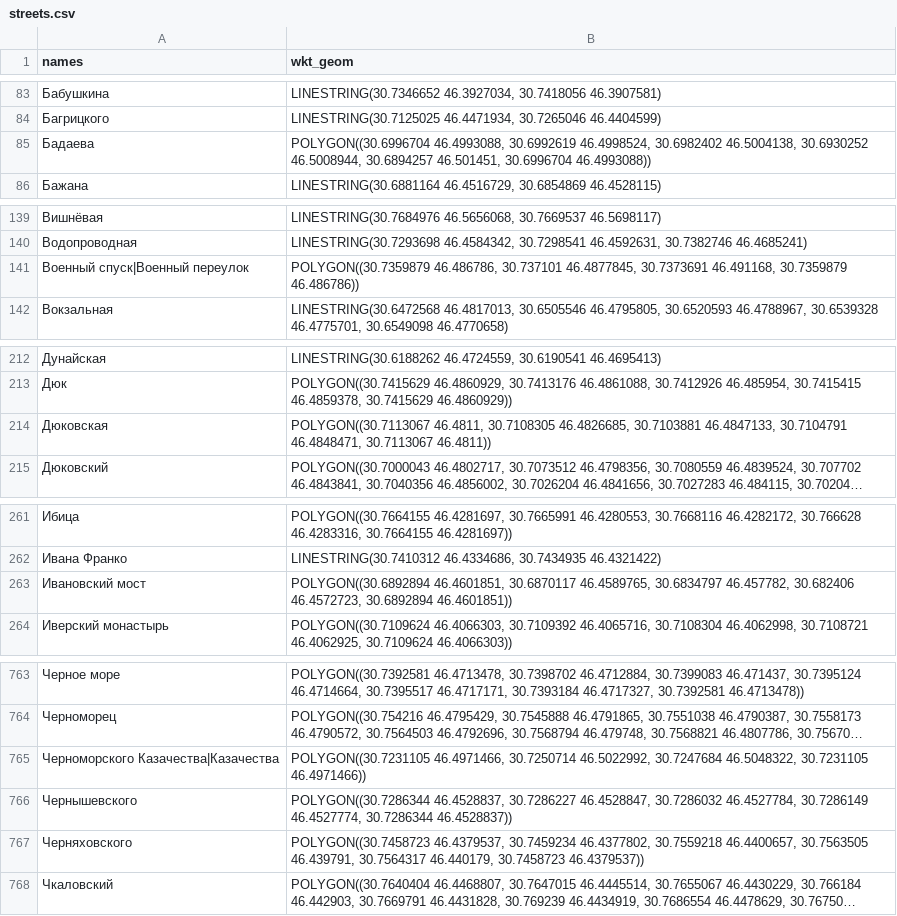
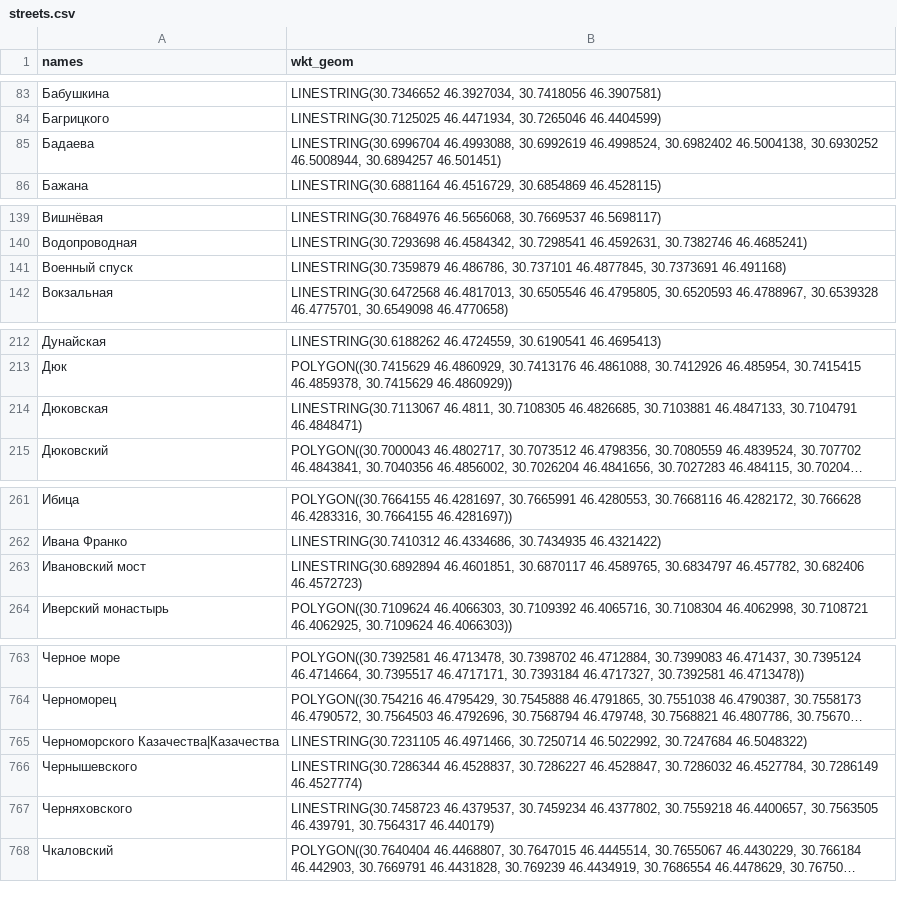
Before and after one commit to jin10r/debug, a CSV file: postgres/data/streets.csv, drawn as a sheet; only a part is shown, gaps mark what is left out; long unchanged cells end in …; removed rows and columns are numbered as before the commit, all else as after; the diff names each change by its address in the sheet, - before the commit and + after, or states it on an @@ line.

```diff
--- a/postgres/data/streets.csv
+++ b/postgres/data/streets.csv
-B85 (wkt_geom): POLYGON((30.6996704 46.4993088, 30.6992619 46.4998524, 30.6982402 46.5004138, 30.6930252 46.5008944, 30.6894257 46.501451, 30.6996704 46.4993088))
+B85 (wkt_geom): LINESTRING(30.6996704 46.4993088, 30.6992619 46.4998524, 30.6982402 46.5004138, 30.6930252 46.5008944, 30.6894257 46.501451)
-row 141: Военный спуск|Военный переулок | POLYGON((30.7359879 46.486786, 30.737101 46.4877845, 30.7373691 46.491168, 30.7359879 46.486786))
+row 141: Военный спуск | LINESTRING(30.7359879 46.486786, 30.737101 46.4877845, 30.7373691 46.491168)
-B214 (wkt_geom): POLYGON((30.7113067 46.4811, 30.7108305 46.4826685, 30.7103881 46.4847133, 30.7104791 46.4848471, 30.7113067 46.4811))
+B214 (wkt_geom): LINESTRING(30.7113067 46.4811, 30.7108305 46.4826685, 30.7103881 46.4847133, 30.7104791 46.4848471)
-B263 (wkt_geom): POLYGON((30.6892894 46.4601851, 30.6870117 46.4589765, 30.6834797 46.457782, 30.682406 46.4572723, 30.6892894 46.4601851))
+B263 (wkt_geom): LINESTRING(30.6892894 46.4601851, 30.6870117 46.4589765, 30.6834797 46.457782, 30.682406 46.4572723)
-B765 (wkt_geom): POLYGON((30.7231105 46.4971466, 30.7250714 46.5022992, 30.7247684 46.5048322, 30.7231105 46.4971466))
+B765 (wkt_geom): LINESTRING(30.7231105 46.4971466, 30.7250714 46.5022992, 30.7247684 46.5048322)
-B766 (wkt_geom): POLYGON((30.7286344 46.4528837, 30.7286227 46.4528847, 30.7286032 46.4527784, 30.7286149 46.4527774, 30.7286344 46.4528837))
+B766 (wkt_geom): LINESTRING(30.7286344 46.4528837, 30.7286227 46.4528847, 30.7286032 46.4527784, 30.7286149 46.4527774)
-B767 (wkt_geom): POLYGON((30.7458723 46.4379537, 30.7459234 46.4377802, 30.7559218 46.4400657, 30.7563505 46.439791, 30.7564317 46.440179, 30.7458723 46.4379537))
+B767 (wkt_geom): LINESTRING(30.7458723 46.4379537, 30.7459234 46.4377802, 30.7559218 46.4400657, 30.7563505 46.439791, 30.7564317 46.440179)
```
